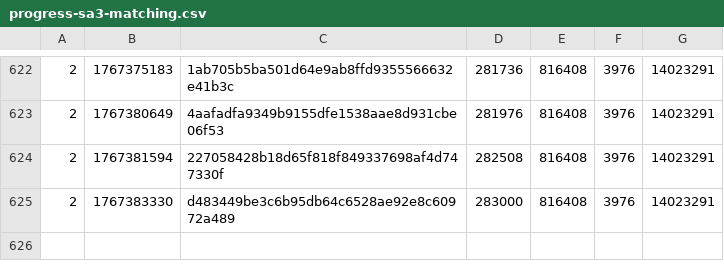
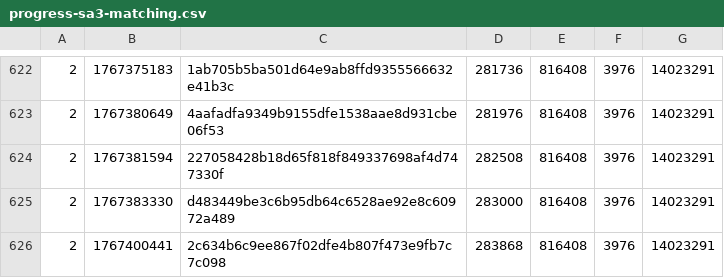
Before and after one commit to SAT-R/sa3, a CSV file: reports/progress-sa3-matching.csv, drawn as a sheet; only a part is shown, gaps mark what is left out; the diff names each change by its address in the sheet, - before the commit and + after, or states it on an @@ line.

Commit message:
Match Task_AfterImages

```diff
--- a/reports/progress-sa3-matching.csv
+++ b/reports/progress-sa3-matching.csv
+row 626: 2 | 1767400441 | 2c634b6c9ee867f02dfe4b807f473e9fb7c7c098 | 283868 | 816408 | 3976 | 14023291
```
Also changed, not shown: reports/progress-sa3-nonmatching.csv, 2 other files.
